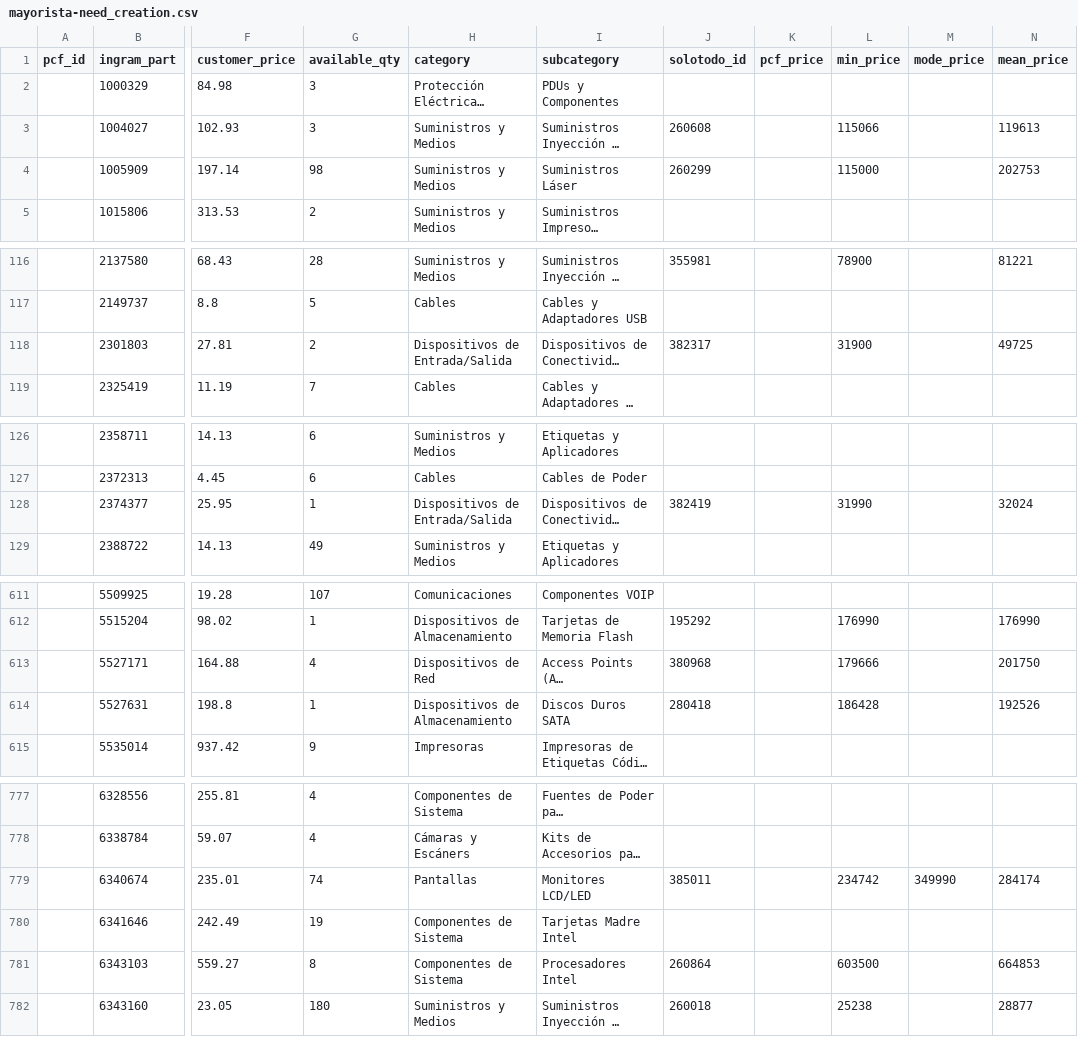
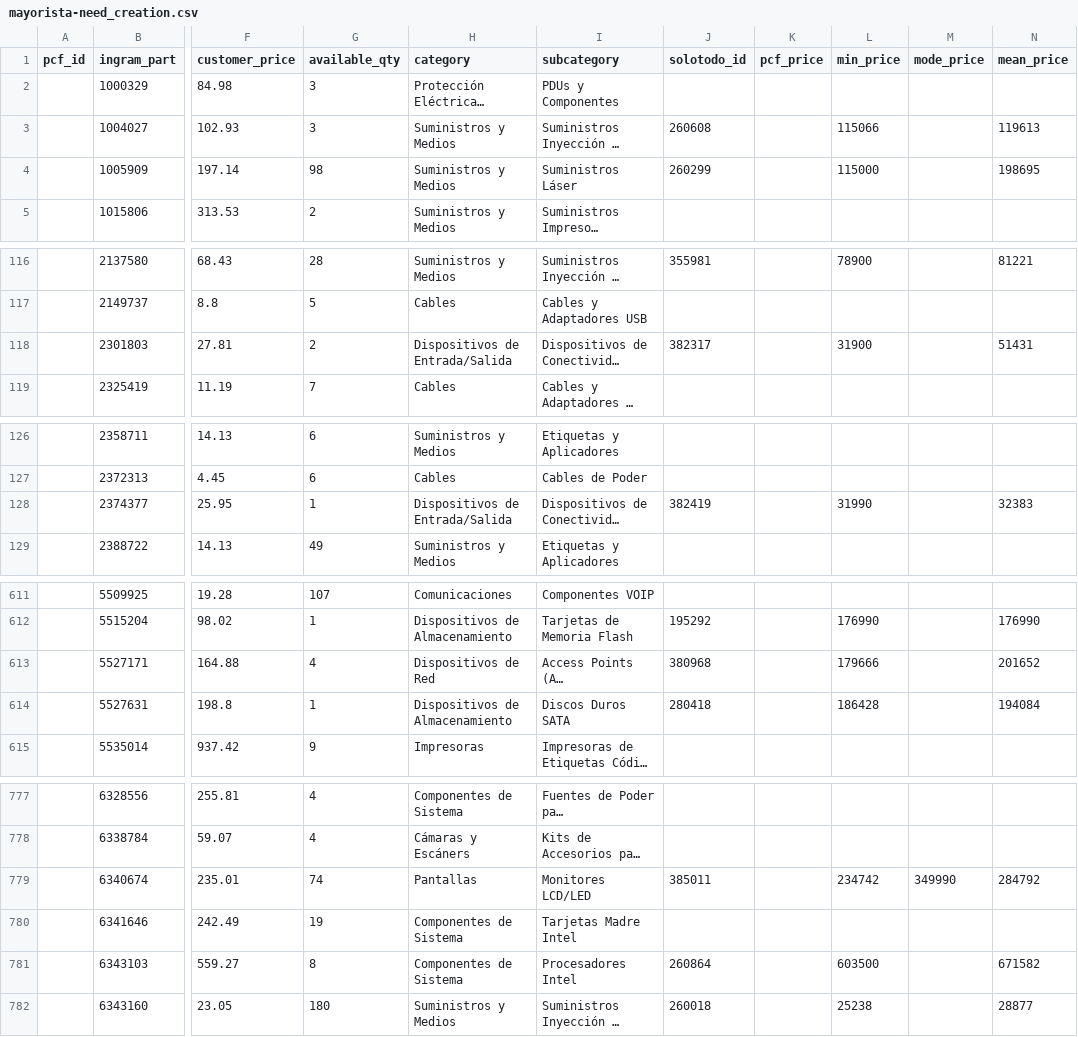
Before and after one commit to aincatoni/pcfactory-monitor-mayoristas, a CSV file: mayorista-need_creation.csv, drawn as a sheet; only a part is shown, gaps mark what is left out; long unchanged cells end in …; the diff covers the shown part only; the diff names each change by its address in the sheet, - before the commit and + after, or states it on an @@ line.

```diff
--- a/mayorista-need_creation.csv
+++ b/mayorista-need_creation.csv
-N4 (mean_price): 202753
+N4 (mean_price): 198695
-N118 (mean_price): 49725
+N118 (mean_price): 51431
-N128 (mean_price): 32024
+N128 (mean_price): 32383
-N613 (mean_price): 201750
+N613 (mean_price): 201652
-N614 (mean_price): 192526
+N614 (mean_price): 194084
-N779 (mean_price): 284174
+N779 (mean_price): 284792
-N781 (mean_price): 664853
+N781 (mean_price): 671582
```
Also changed, not shown: 33 edited cells elsewhere in this file, intcomex-already_mayorista.csv, intcomex-has_pcf_stock.csv, 11 other files.
